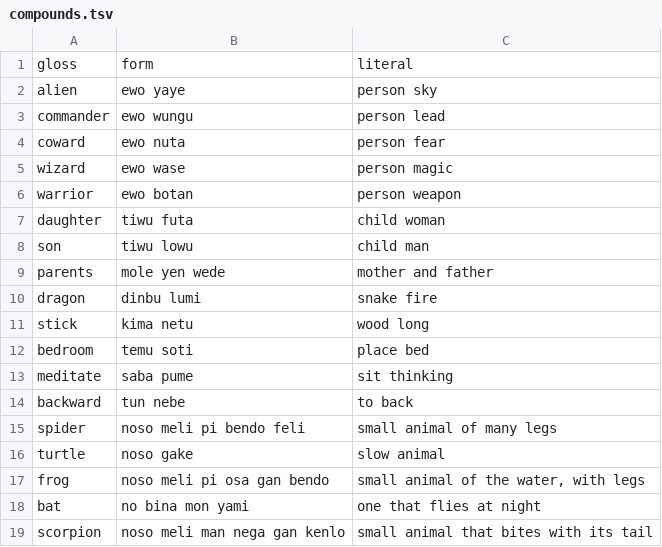
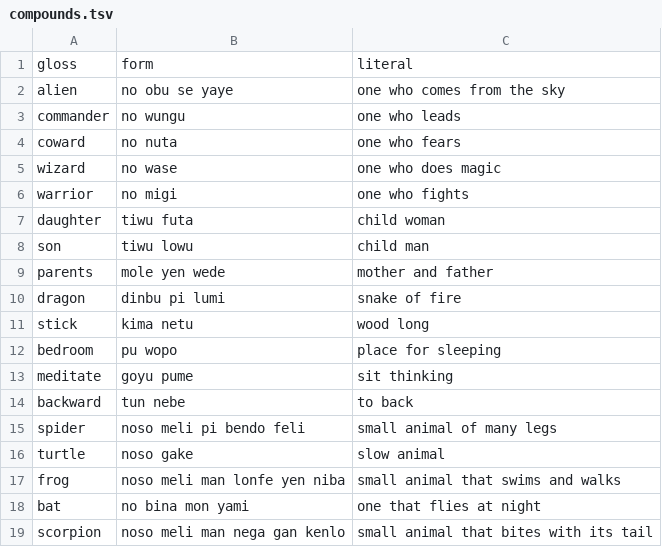
Before and after one commit to LilijoySkyseeker/apu-pi-we, a TSV file: data/compounds.tsv, drawn as a sheet; only a part is shown.

```diff
--- a/data/compounds.tsv
+++ b/data/compounds.tsv
@@ -1,7 +1,7 @@
 gloss	form	literal
-alien	ewo yaye	person sky
-commander	ewo wungu	person lead
-coward	ewo nuta	person fear
-wizard	ewo wase	person magic
-warrior	ewo botan	person weapon
+alien	no obu se yaye	one who comes from the sky
+commander	no wungu	one who leads
+coward	no nuta	one who fears
+wizard	no wase	one who does magic
+warrior	no migi	one who fights
 daughter	tiwu futa	child woman
@@ -9,6 +9,6 @@ son	tiwu lowu	child man
 parents	mole yen wede	mother and father
-dragon	dinbu lumi	snake fire
+dragon	dinbu pi lumi	snake of fire
 stick	kima netu	wood long
-bedroom	temu soti	place bed
-meditate	saba pume	sit thinking
+bedroom	pu wopo	place for sleeping
+meditate	goyu pume	sit thinking
 backward	tun nebe	to back
@@ -16,3 +16,3 @@ spider	noso meli pi bendo feli	small animal of many legs
 turtle	noso gake	slow animal
-frog	noso meli pi osa gan bendo	small animal of the water, with legs
+frog	noso meli man lonfe yen niba	small animal that swims and walks
 bat	no bina mon yami	one that flies at night
```
Also changed, not shown: 5 other files.
